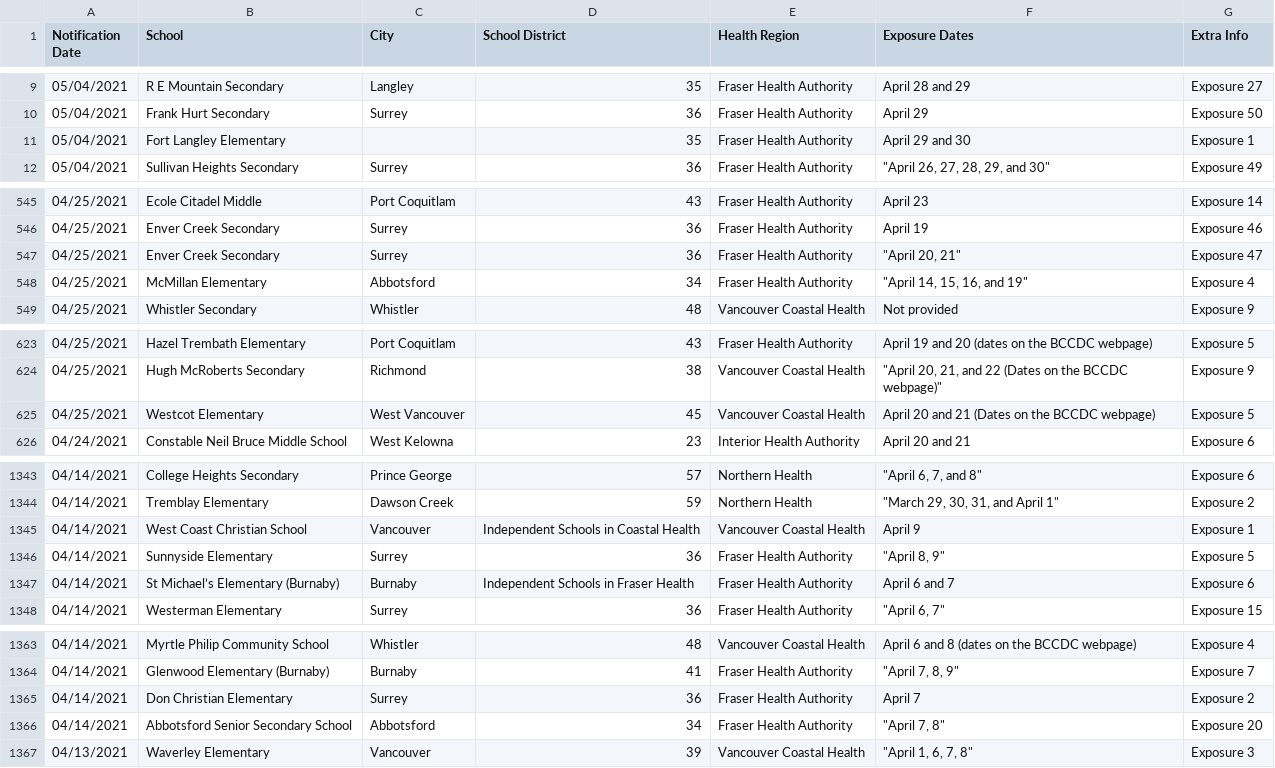
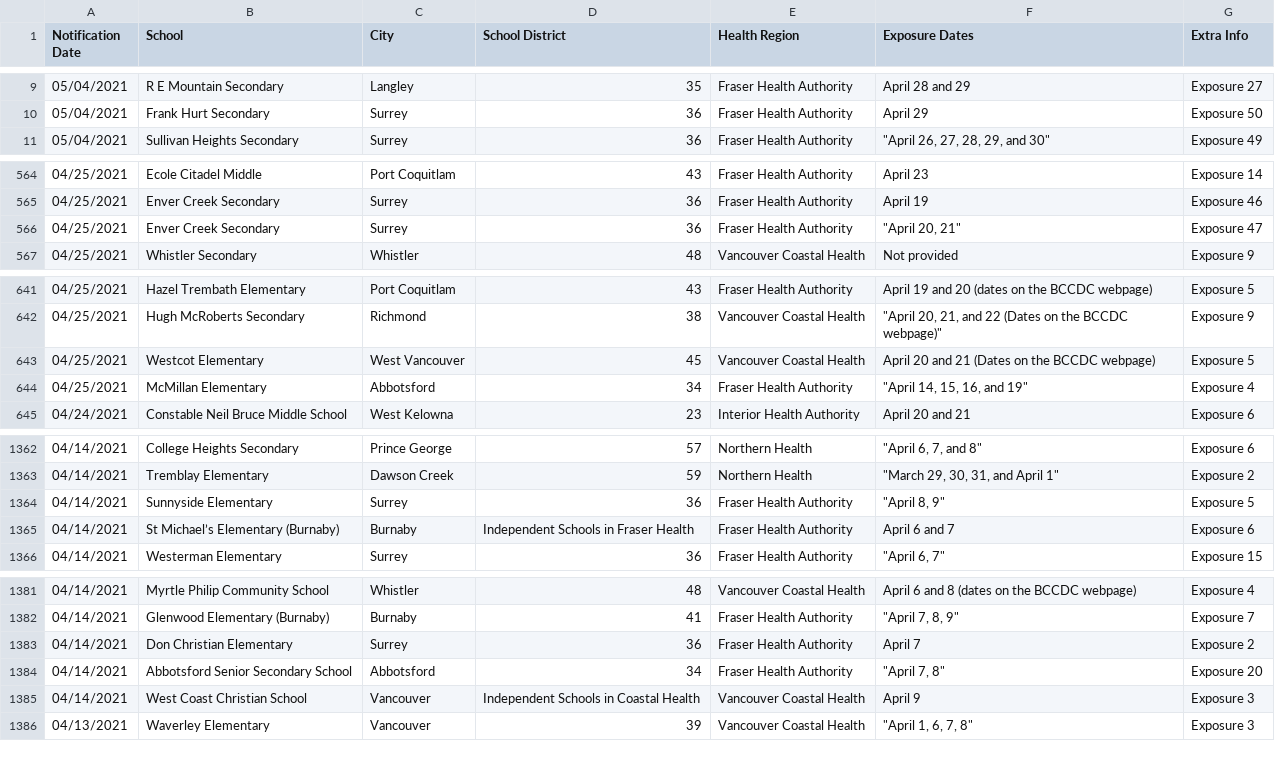
Before and after one commit to spod/bcschoolscoviddata, a CSV file: data/bc_school_covid_events_raw_data.csv, drawn as a sheet; only a part is shown, gaps mark what is left out; the diff covers the shown part only.

```diff
--- a/data/bc_school_covid_events_raw_data.csv
+++ b/data/bc_school_covid_events_raw_data.csv
@@ -10,3 +10,2 @@ Notification Date,School,City,School District,Health Region,Exposure Dates,Extra
 05/04/2021,Frank Hurt Secondary,Surrey,36,Fraser Health Authority,April 29,Exposure 50
-05/04/2021,Fort Langley Elementary,,35,Fraser Health Authority,April 29 and 30,Exposure 1
 05/04/2021,Sullivan Heights Secondary,Surrey,36,Fraser Health Authority,"""April 26, 27, 28, 29, and 30""",Exposure 49
@@ -547,3 +566,2 @@ Notification Date,School,City,School District,Health Region,Exposure Dates,Extra
 04/25/2021,Enver Creek Secondary,Surrey,36,Fraser Health Authority,"""April 20, 21""",Exposure 47
-04/25/2021,McMillan Elementary,Abbotsford,34,Fraser Health Authority,"""April 14, 15, 16, and 19""",Exposure 4
 04/25/2021,Whistler Secondary,Whistler,48,Vancouver Coastal Health,Not provided,Exposure 9
@@ -625,2 +643,3 @@ Notification Date,School,City,School District,Health Region,Exposure Dates,Extra
 04/25/2021,Westcot Elementary,West Vancouver,45,Vancouver Coastal Health,April 20 and 21 (Dates on the BCCDC webpage),Exposure 5
+04/25/2021,McMillan Elementary,Abbotsford,34,Fraser Health Authority,"""April 14, 15, 16, and 19""",Exposure 4
 04/24/2021,Constable Neil Bruce Middle School,West Kelowna,23,Interior Health Authority,April 20 and 21,Exposure 6
@@ -1344,3 +1363,2 @@ Notification Date,School,City,School District,Health Region,Exposure Dates,Extra
 04/14/2021,Tremblay Elementary,Dawson Creek,59,Northern Health,"""March 29, 30, 31, and April 1""",Exposure 2
-04/14/2021,West Coast Christian School,Vancouver,Independent Schools in Coastal Health,Vancouver Coastal Health,April 9,Exposure 1
 04/14/2021,Sunnyside Elementary,Surrey,36,Fraser Health Authority,"""April 8, 9""",Exposure 5
@@ -1366,2 +1384,3 @@ Notification Date,School,City,School District,Health Region,Exposure Dates,Extra
 04/14/2021,Abbotsford Senior Secondary School,Abbotsford,34,Fraser Health Authority,"""April 7, 8""",Exposure 20
+04/14/2021,West Coast Christian School,Vancouver,Independent Schools in Coastal Health,Vancouver Coastal Health,April 9,Exposure 3
 04/13/2021,Waverley Elementary,Vancouver,39,Vancouver Coastal Health,"""April 1, 6, 7, 8""",Exposure 3
```
Also changed, not shown: 21 added rows, 1 removed row, 2 moved rows and 3 edited cells elsewhere in this file, data/leaderboard.csv, data/raw_data.csv.
